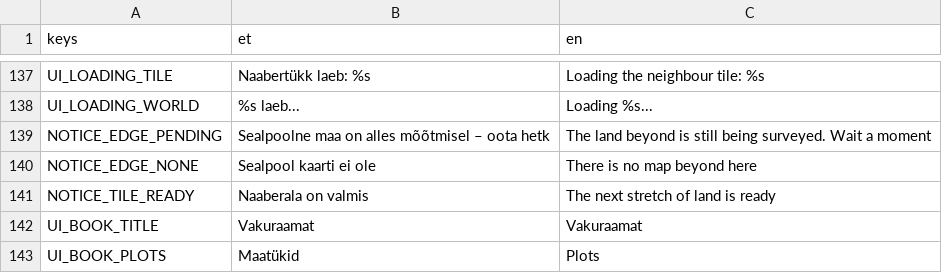
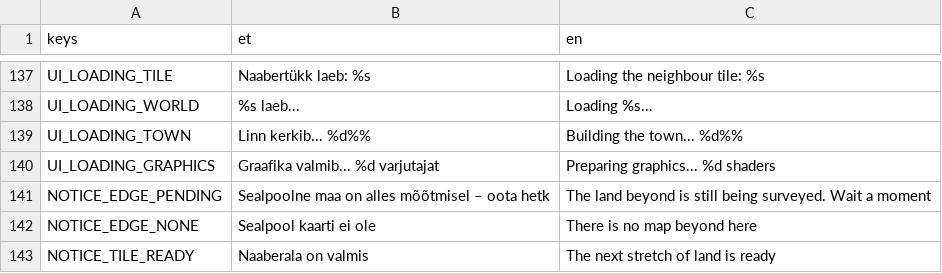
Before and after one commit to livenson/vakuraamat, a CSV file: assets/i18n/strings.csv, drawn as a sheet; only a part is shown, gaps mark what is left out; the shorter side is filled out with more unchanged rows; the diff names each change by its address in the sheet, - before the commit and + after, or states it on an @@ line.

Commit message:
The loading screen stays until the town stands and moves meanwhile: the camera sees nothing, physics is held to one step a frame (after a long frame Godot ran up to eight and every _physics_process budget eight times over), and the curtain lifts once the layer's buildings and parcels are in and the pipeline compilations they started have stopped coming - they used to pop in after it with seconds-long stalls of their own. The label counts the fill (EraController.fill_done/fill_total) and then the shaders. streaming_test waits for the world to finish loading instead of a fixed half second

```diff
--- a/assets/i18n/strings.csv
+++ b/assets/i18n/strings.csv
+row 139: UI_LOADING_TOWN | Linn kerkib... %d%% | Building the town... %d%%
+row 140: UI_LOADING_GRAPHICS | Graafika valmib... %d varjutajat | Preparing graphics... %d shaders
```
Also changed, not shown: 5 other files.
